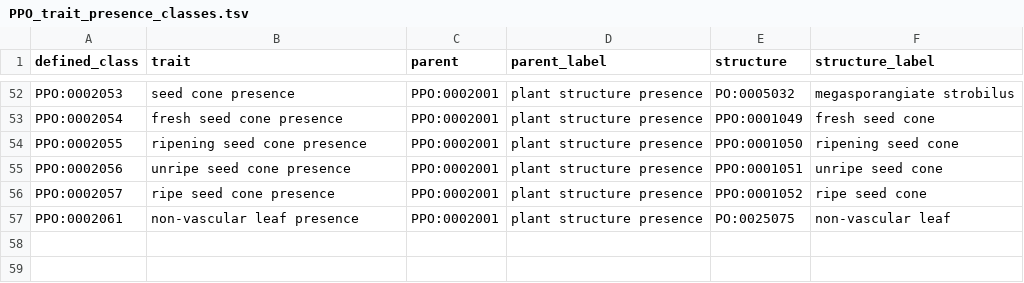
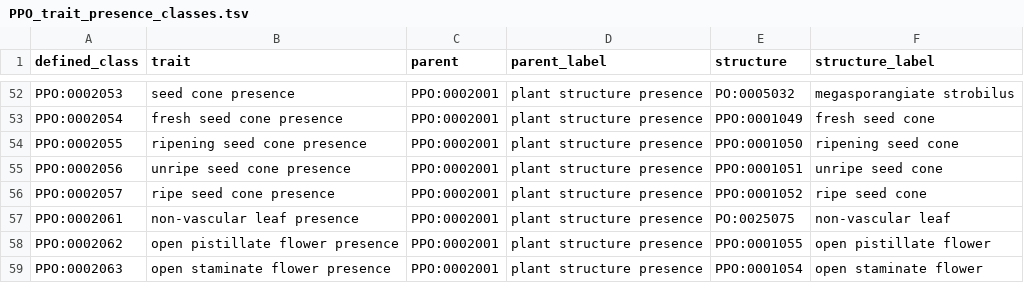
Before and after one commit to PlantPhenoOntology/ppo, a TSV file: src/patterns/data/default/PPO_trait_presence_classes.tsv, drawn as a sheet; only a part is shown, gaps mark what is left out; the diff names each change by its address in the sheet, - before the commit and + after, or states it on an @@ line.

```diff
--- a/src/patterns/data/default/PPO_trait_presence_classes.tsv
+++ b/src/patterns/data/default/PPO_trait_presence_classes.tsv
+row 58: PPO:0002062 | open pistillate flower presence | PPO:0002001 | plant structure presence | PPO:0001055 | open pistillate flower
+row 59: PPO:0002063 | open staminate flower presence | PPO:0002001 | plant structure presence | PPO:0001054 | open staminate flower
```
Also changed, not shown: src/patterns/data/default/PPO_trait_absent_classes.tsv, src/patterns/data/default/PPO_trait_present_classes.tsv, 4 other files.
